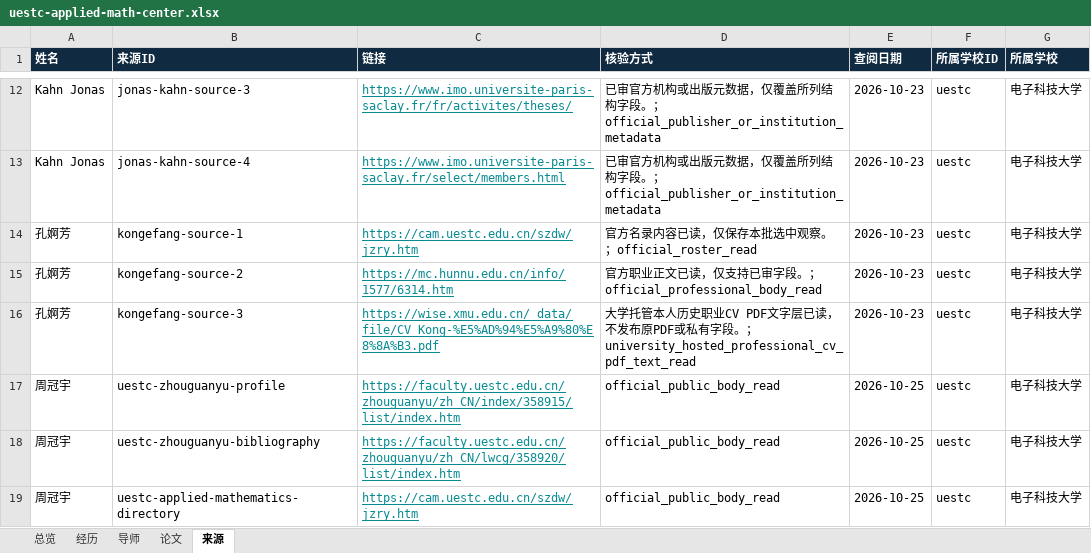
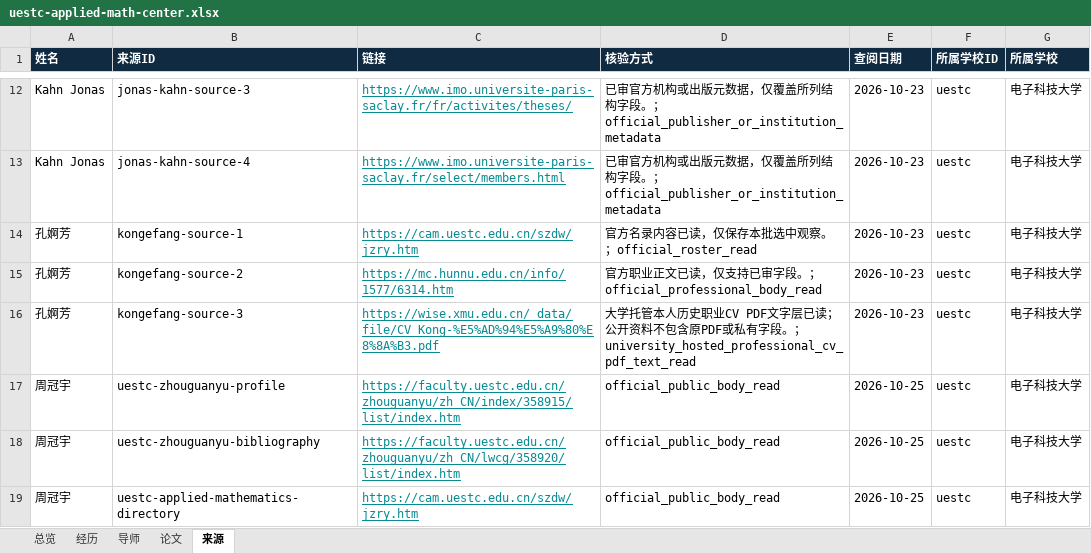
Before and after one commit to aikyolin/-cn-985-academic-amatlas, an Excel workbook: site/exports/uestc-applied-math-center.xlsx, sheet 来源, drawn as a sheet; only a part is shown, gaps mark what is left out; values as stored, in another font and other column widths than the file's, no borders; table styles not drawn; the diff names each change by its address in the sheet, - before the commit and + after, or states it on an @@ line.

```diff
--- a/site/exports/uestc-applied-math-center.xlsx (sheet 来源)
+++ b/site/exports/uestc-applied-math-center.xlsx (sheet 来源)
-D16 (核验方式): …已读，不发布原PDF…
+D16 (核验方式): …已读；公开资料不包含原PDF…
```
Also changed, not shown: site/exports/hnu-math-basic.xlsx, site/exports/待核对名录.xlsx, 21 other files.
